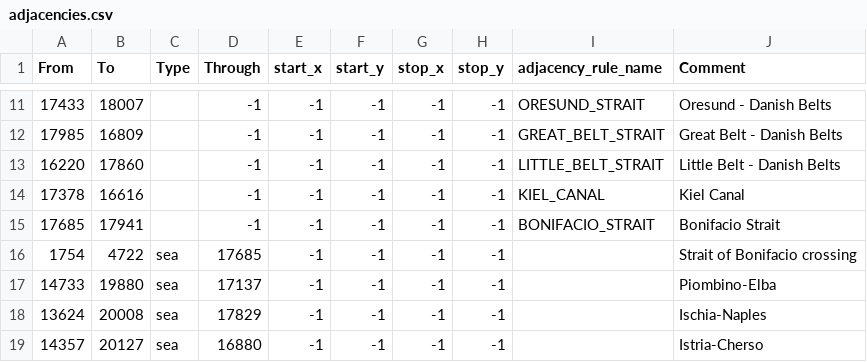
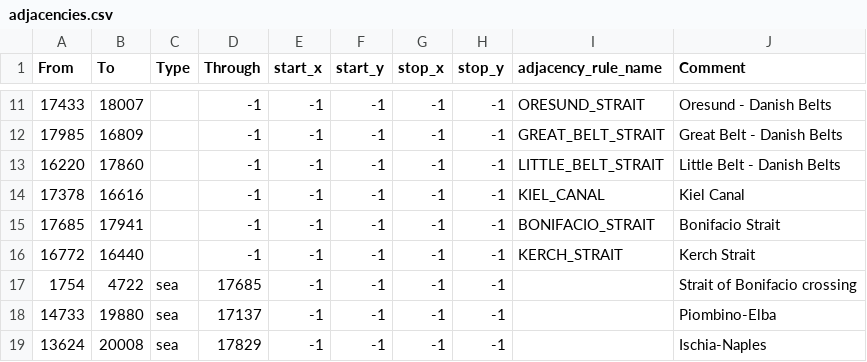
Before and after one commit to EdouardSaladier/Magna-Europa-Reloaded, a CSV file: map/adjacencies.csv, drawn as a sheet; only a part is shown, gaps mark what is left out; the shorter side is filled out with more unchanged rows.

Commit message:
Swiss releasables
And Kerch Strait

```diff
--- a/map/adjacencies.csv
+++ b/map/adjacencies.csv
@@ -15,2 +15,3 @@ From;To;Type;Through;start_x;start_y;stop_x;stop_y;adjacency_rule_name;Comment
 17685;17941;;-1;-1;-1;-1;-1;BONIFACIO_STRAIT;Bonifacio Strait
+16772;16440;;-1;-1;-1;-1;-1;KERCH_STRAIT;Kerch Strait
 1754;4722;sea;17685;-1;-1;-1;-1;;Strait of Bonifacio crossing
```
Also changed, not shown: 41 other files.
